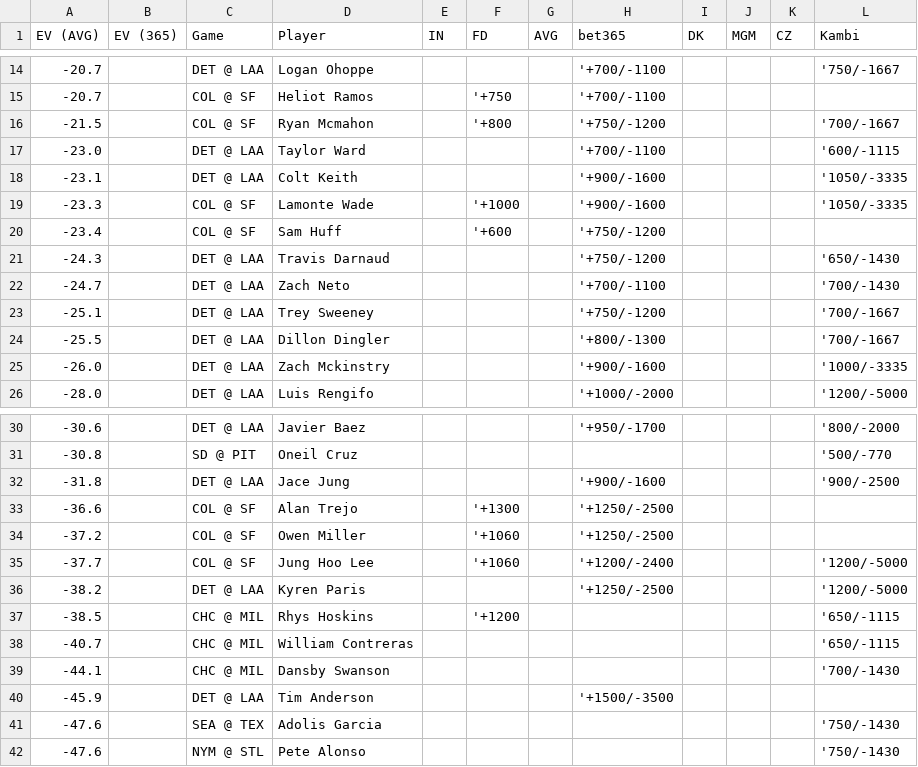
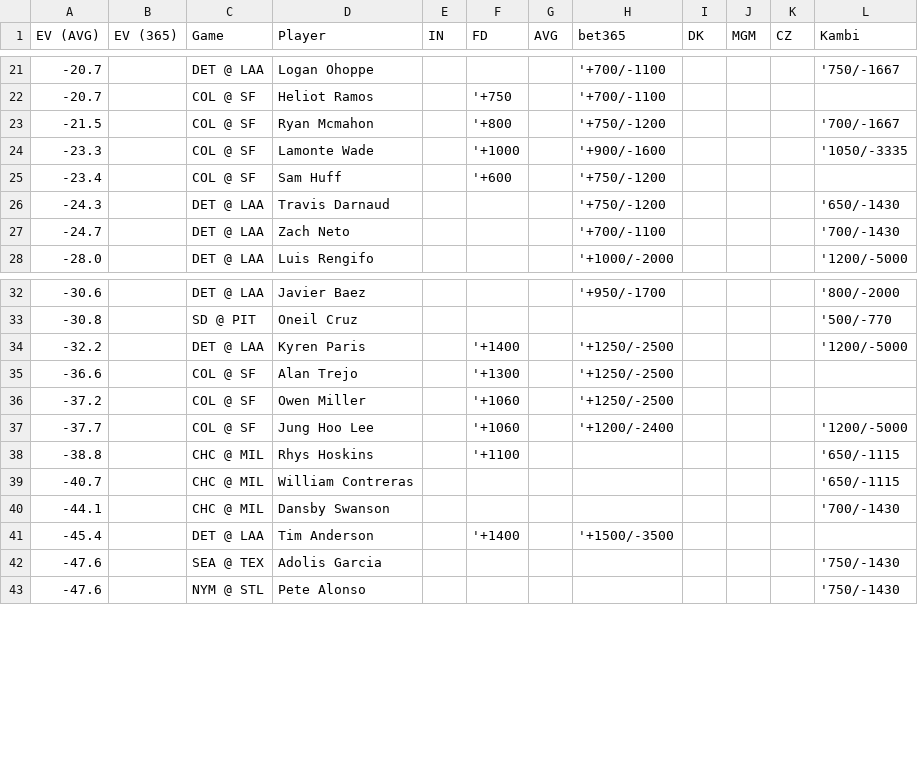
Before and after one commit to zhecht/lines, a CSV file: static/dingers/ev.csv, drawn as a sheet; only a part is shown, gaps mark what is left out; the diff covers the shown part only.

```diff
--- a/static/dingers/ev.csv
+++ b/static/dingers/ev.csv
@@ -16,4 +23,2 @@ EV (AVG)	EV (365)	Game	Player	IN	FD	AVG	bet365	DK	MGM	CZ	Kambi
 -21.5		COL @ SF	Ryan Mcmahon		'+800		'+750/-1200				'700/-1667
--23.0		DET @ LAA	Taylor Ward				'+700/-1100				'600/-1115
--23.1		DET @ LAA	Colt Keith				'+900/-1600				'1050/-3335
 -23.3		COL @ SF	Lamonte Wade		'+1000		'+900/-1600				'1050/-3335
@@ -22,5 +27,2 @@ EV (AVG)	EV (365)	Game	Player	IN	FD	AVG	bet365	DK	MGM	CZ	Kambi
 -24.7		DET @ LAA	Zach Neto				'+700/-1100				'700/-1430
--25.1		DET @ LAA	Trey Sweeney				'+750/-1200				'700/-1667
--25.5		DET @ LAA	Dillon Dingler				'+800/-1300				'700/-1667
--26.0		DET @ LAA	Zach Mckinstry				'+900/-1600				'1000/-3335
 -28.0		DET @ LAA	Luis Rengifo				'+1000/-2000				'1200/-5000
@@ -31,3 +33,3 @@ EV (AVG)	EV (365)	Game	Player	IN	FD	AVG	bet365	DK	MGM	CZ	Kambi
 -30.8		SD @ PIT	Oneil Cruz								'500/-770
--31.8		DET @ LAA	Jace Jung				'+900/-1600				'900/-2500
+-32.2		DET @ LAA	Kyren Paris		'+1400		'+1250/-2500				'1200/-5000
 -36.6		COL @ SF	Alan Trejo		'+1300		'+1250/-2500				
@@ -35,7 +37,6 @@ EV (AVG)	EV (365)	Game	Player	IN	FD	AVG	bet365	DK	MGM	CZ	Kambi
 -37.7		COL @ SF	Jung Hoo Lee		'+1060		'+1200/-2400				'1200/-5000
--38.2		DET @ LAA	Kyren Paris				'+1250/-2500				'1200/-5000
--38.5		CHC @ MIL	Rhys Hoskins		'+1200						'650/-1115
+-38.8		CHC @ MIL	Rhys Hoskins		'+1100						'650/-1115
 -40.7		CHC @ MIL	William Contreras								'650/-1115
 -44.1		CHC @ MIL	Dansby Swanson								'700/-1430
--45.9		DET @ LAA	Tim Anderson				'+1500/-3500				
+-45.4		DET @ LAA	Tim Anderson		'+1400		'+1500/-3500				
 -47.6		SEA @ TEX	Adolis Garcia								'750/-1430
```
Also changed, not shown: 11 added rows, 5 removed rows and 2 edited cells elsewhere in this file, 7 other files.
